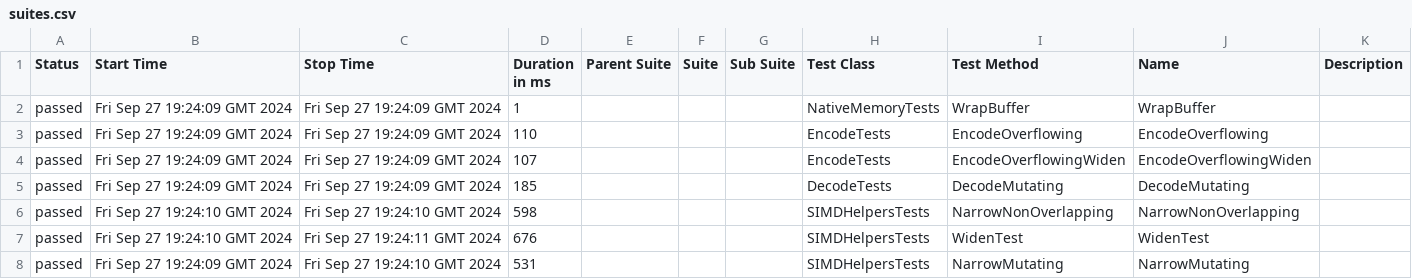
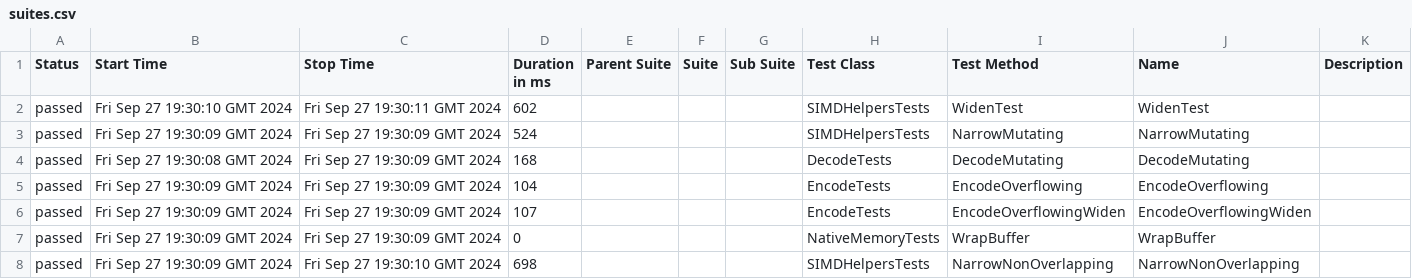
Before and after one commit to budgetdevv/Tokenizers.NET, a CSV file: data/suites.csv, drawn as a sheet.

```diff
--- a/data/suites.csv
+++ b/data/suites.csv
@@ -1,8 +1,8 @@
 "Status","Start Time","Stop Time","Duration in ms","Parent Suite","Suite","Sub Suite","Test Class","Test Method","Name","Description"
-"passed","Fri Sep 27 19:24:09 GMT 2024","Fri Sep 27 19:24:09 GMT 2024","1","","","","NativeMemoryTests","WrapBuffer","WrapBuffer",""
-"passed","Fri Sep 27 19:24:09 GMT 2024","Fri Sep 27 19:24:09 GMT 2024","110","","","","EncodeTests","EncodeOverflowing","EncodeOverflowing",""
-"passed","Fri Sep 27 19:24:09 GMT 2024","Fri Sep 27 19:24:09 GMT 2024","107","","","","EncodeTests","EncodeOverflowingWiden","EncodeOverflowingWiden",""
-"passed","Fri Sep 27 19:24:09 GMT 2024","Fri Sep 27 19:24:09 GMT 2024","185","","","","DecodeTests","DecodeMutating","DecodeMutating",""
-"passed","Fri Sep 27 19:24:10 GMT 2024","Fri Sep 27 19:24:10 GMT 2024","598","","","","SIMDHelpersTests","NarrowNonOverlapping","NarrowNonOverlapping",""
-"passed","Fri Sep 27 19:24:10 GMT 2024","Fri Sep 27 19:24:11 GMT 2024","676","","","","SIMDHelpersTests","WidenTest","WidenTest",""
-"passed","Fri Sep 27 19:24:09 GMT 2024","Fri Sep 27 19:24:10 GMT 2024","531","","","","SIMDHelpersTests","NarrowMutating","NarrowMutating",""
+"passed","Fri Sep 27 19:30:10 GMT 2024","Fri Sep 27 19:30:11 GMT 2024","602","","","","SIMDHelpersTests","WidenTest","WidenTest",""
+"passed","Fri Sep 27 19:30:09 GMT 2024","Fri Sep 27 19:30:09 GMT 2024","524","","","","SIMDHelpersTests","NarrowMutating","NarrowMutating",""
+"passed","Fri Sep 27 19:30:08 GMT 2024","Fri Sep 27 19:30:09 GMT 2024","168","","","","DecodeTests","DecodeMutating","DecodeMutating",""
+"passed","Fri Sep 27 19:30:09 GMT 2024","Fri Sep 27 19:30:09 GMT 2024","104","","","","EncodeTests","EncodeOverflowing","EncodeOverflowing",""
+"passed","Fri Sep 27 19:30:09 GMT 2024","Fri Sep 27 19:30:09 GMT 2024","107","","","","EncodeTests","EncodeOverflowingWiden","EncodeOverflowingWiden",""
+"passed","Fri Sep 27 19:30:09 GMT 2024","Fri Sep 27 19:30:09 GMT 2024","0","","","","NativeMemoryTests","WrapBuffer","WrapBuffer",""
+"passed","Fri Sep 27 19:30:09 GMT 2024","Fri Sep 27 19:30:10 GMT 2024","698","","","","SIMDHelpersTests","NarrowNonOverlapping","NarrowNonOverlapping",""
```
Also changed, not shown: 35 other files.
